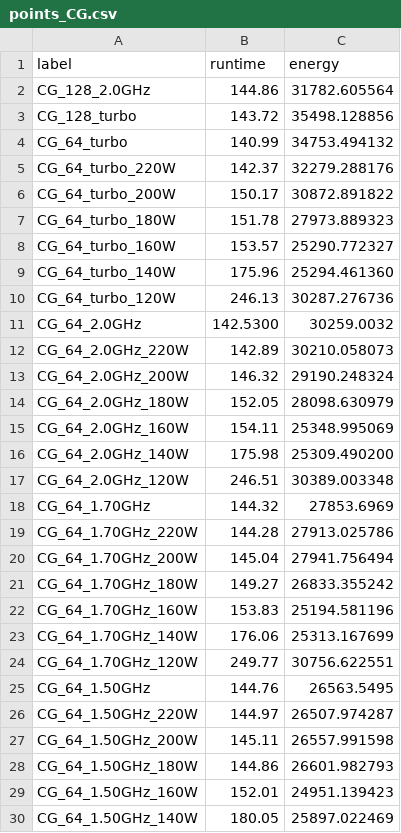
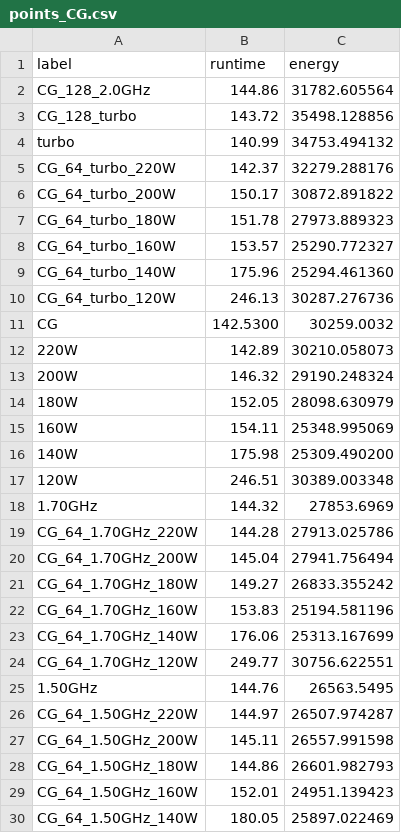
Before and after one commit to suryachandra949/POSE_webapp, a CSV file: data/points_CG.csv, drawn as a sheet; only a part is shown.

```diff
--- a/data/points_CG.csv
+++ b/data/points_CG.csv
@@ -3,3 +3,3 @@ CG_128_2.0GHz,144.86,31782.605564
 CG_128_turbo,143.72,35498.128856
-CG_64_turbo,140.99,34753.494132
+turbo,140.99,34753.494132
 CG_64_turbo_220W,142.37,32279.288176
@@ -10,10 +10,10 @@ CG_64_turbo_140W,175.96,25294.461360
 CG_64_turbo_120W,246.13,30287.276736
-CG_64_2.0GHz,142.5300,30259.0032
-CG_64_2.0GHz_220W,142.89,30210.058073
-CG_64_2.0GHz_200W,146.32,29190.248324
-CG_64_2.0GHz_180W,152.05,28098.630979
-CG_64_2.0GHz_160W,154.11,25348.995069
-CG_64_2.0GHz_140W,175.98,25309.490200
-CG_64_2.0GHz_120W,246.51,30389.003348
-CG_64_1.70GHz,144.32,27853.6969
+CG,142.5300,30259.0032
+220W,142.89,30210.058073
+200W,146.32,29190.248324
+180W,152.05,28098.630979
+160W,154.11,25348.995069
+140W,175.98,25309.490200
+120W,246.51,30389.003348
+1.70GHz,144.32,27853.6969
 CG_64_1.70GHz_220W,144.28,27913.025786
@@ -24,3 +24,3 @@ CG_64_1.70GHz_140W,176.06,25313.167699
 CG_64_1.70GHz_120W,249.77,30756.622551
-CG_64_1.50GHz,144.76,26563.5495
+1.50GHz,144.76,26563.5495
 CG_64_1.50GHz_220W,144.97,26507.974287
```
Also changed, not shown: data/points_BT.csv, data/points_EP.csv, 19 other files.
